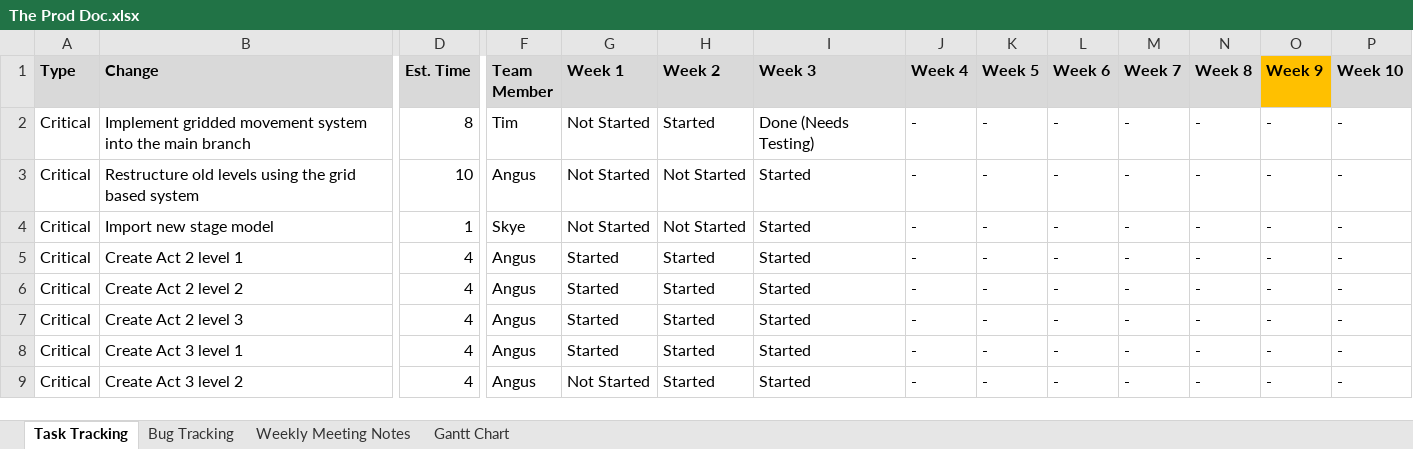
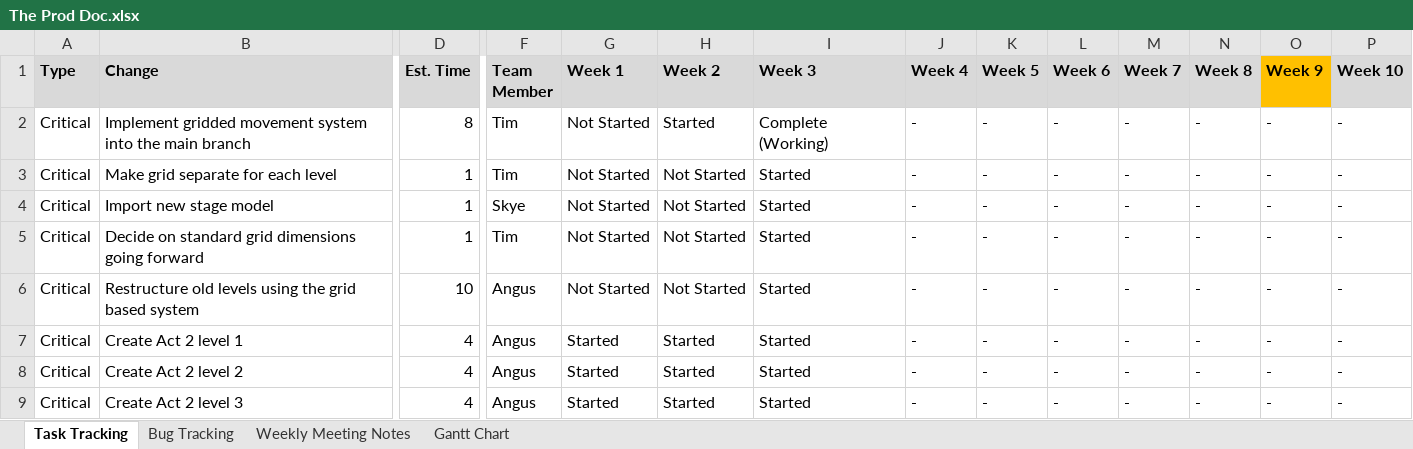
Before and after one commit to SpyraxianJ/strung-along, an Excel workbook: Admin Files/The Prod Doc.xlsx, sheet Task Tracking, drawn as a sheet; only a part is shown, gaps mark what is left out; the shorter side is filled out with more unchanged rows; values as stored, in another font and other column widths than the file's, no borders; conditional formats not drawn; rows hold the shown columns only; the diff names each change by its address in the sheet, - before the commit and + after, or states it on an @@ line.

Commit message:
Added grid changes to prod doc

```diff
--- a/Admin Files/The Prod Doc.xlsx (sheet Task Tracking)
+++ b/Admin Files/The Prod Doc.xlsx (sheet Task Tracking)
-I2 (Week 3): Done (Needs Testing)
+I2 (Week 3): Complete (Working)
+row 3: Critical | Make grid separate for each level | 1 | Tim | Not Started | Not Started | Started | - | - | - | - | - | - | -
+row 5: Critical | Decide on standard grid dimensions going forward | 1 | Tim | Not Started | Not Started | Started | - | - | - | - | - | - | -
```
Also changed, not shown: sheet Bug Tracking.
